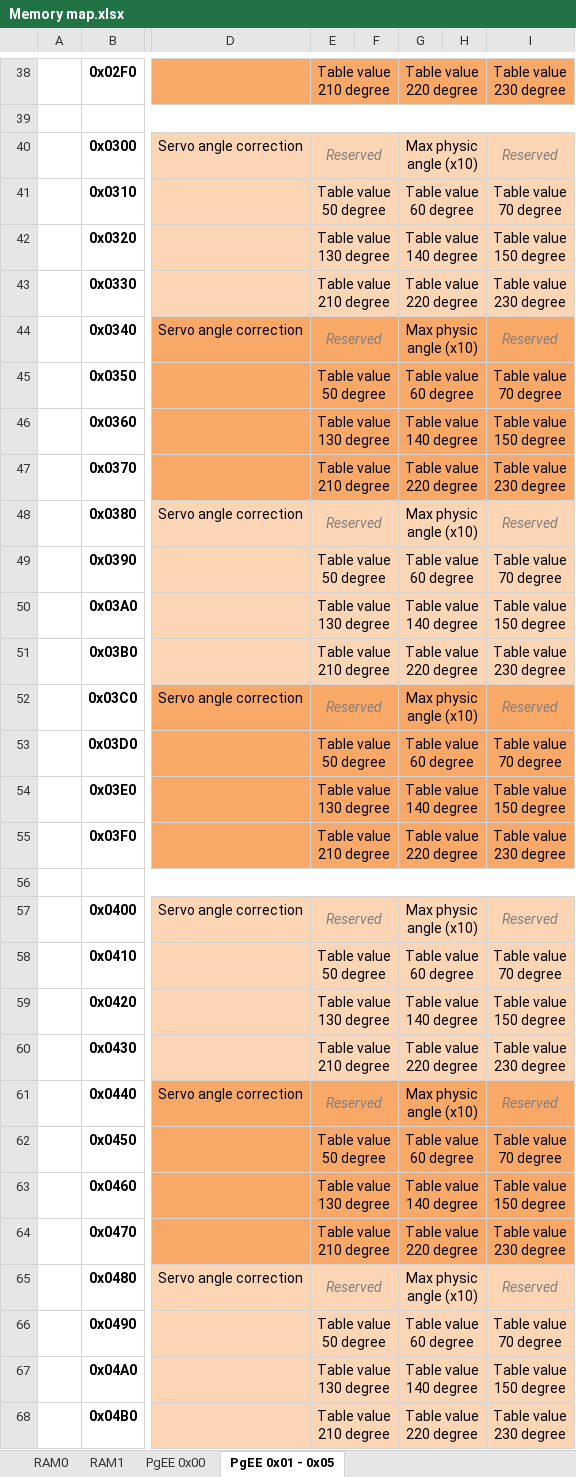
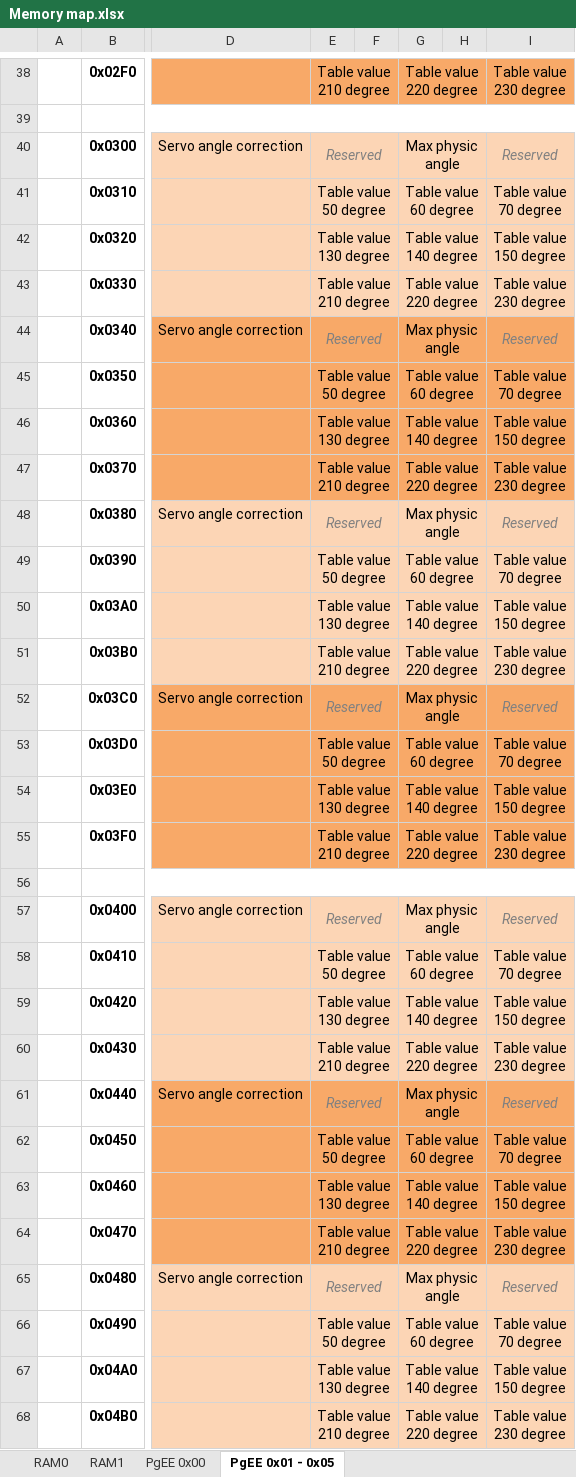
Before and after one commit to SiD86/Skynet_docs, an Excel workbook: Memory map.xlsx, sheet PgEE 0x01 - 0x05, drawn as a sheet; only a part is shown, gaps mark what is left out; values as stored, in another font and other column widths than the file's, no borders; the diff covers the shown part only; the diff names each change by its address in the sheet, - before the commit and + after, or states it on an @@ line.

Commit message:
Removed "Servo_min_angle" variables

```diff
--- a/Memory map.xlsx (sheet PgEE 0x01 - 0x05)
+++ b/Memory map.xlsx (sheet PgEE 0x01 - 0x05)
-G40: Max physic angle (x10)
+G40: Max physic angle
-G44: Max physic angle (x10)
+G44: Max physic angle
-G48: Max physic angle (x10)
+G48: Max physic angle
-G52: Max physic angle (x10)
+G52: Max physic angle
-G57: Max physic angle (x10)
+G57: Max physic angle
-G61: Max physic angle (x10)
+G61: Max physic angle
-G65: Max physic angle (x10)
+G65: Max physic angle
```
Also changed, not shown: 11 edited cells and cell formats elsewhere in this sheet.
